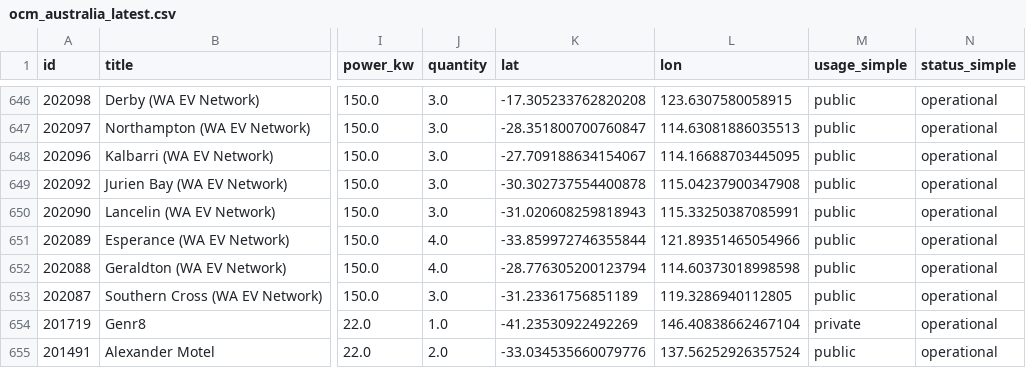
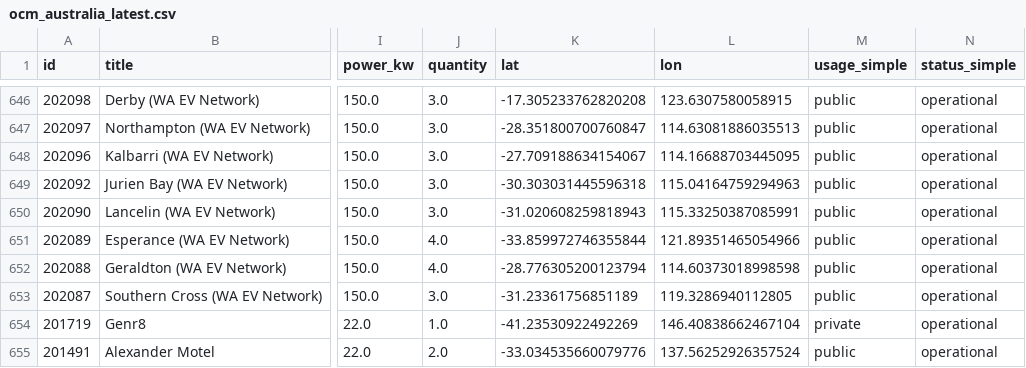
Before and after one commit to hdia/ev_charging_monitor, a CSV file: data/processed/ocm_australia_latest.csv, drawn as a sheet; only a part is shown, gaps mark what is left out; the diff names each change by its address in the sheet, - before the commit and + after, or states it on an @@ line.

```diff
--- a/data/processed/ocm_australia_latest.csv
+++ b/data/processed/ocm_australia_latest.csv
-K649 (lat): -30.302737554400878
+K649 (lat): -30.303031445596318
-L649 (lon): 115.04237900347908
+L649 (lon): 115.04164759294963
```
Also changed, not shown: 1 other file.
